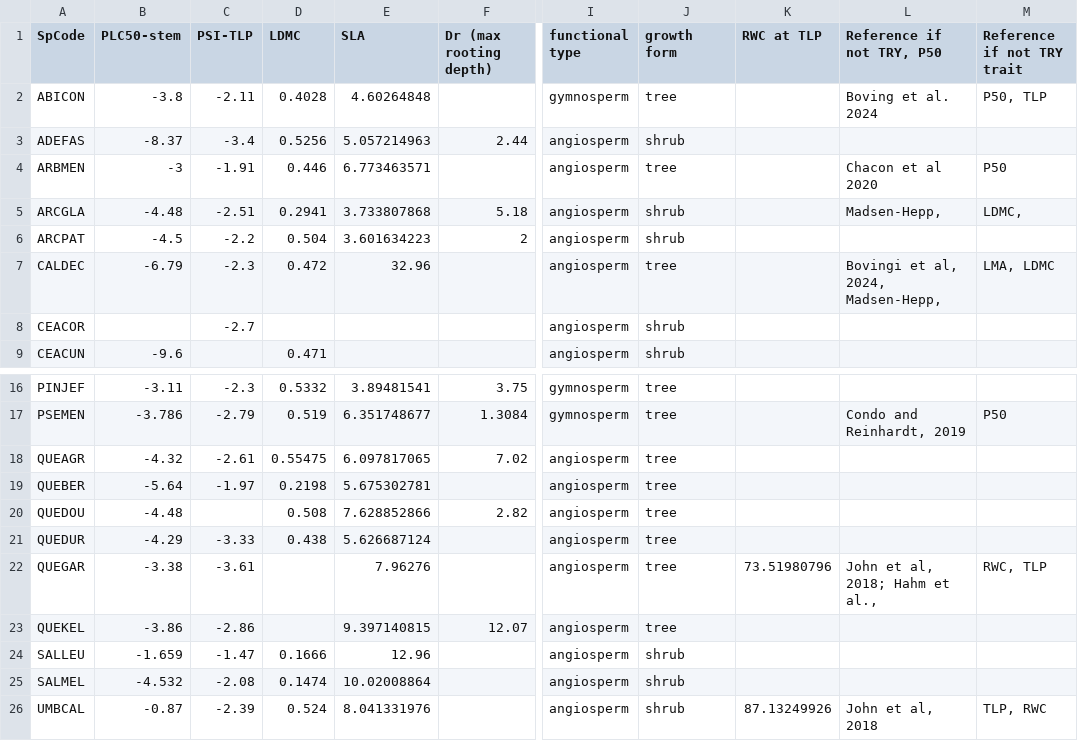
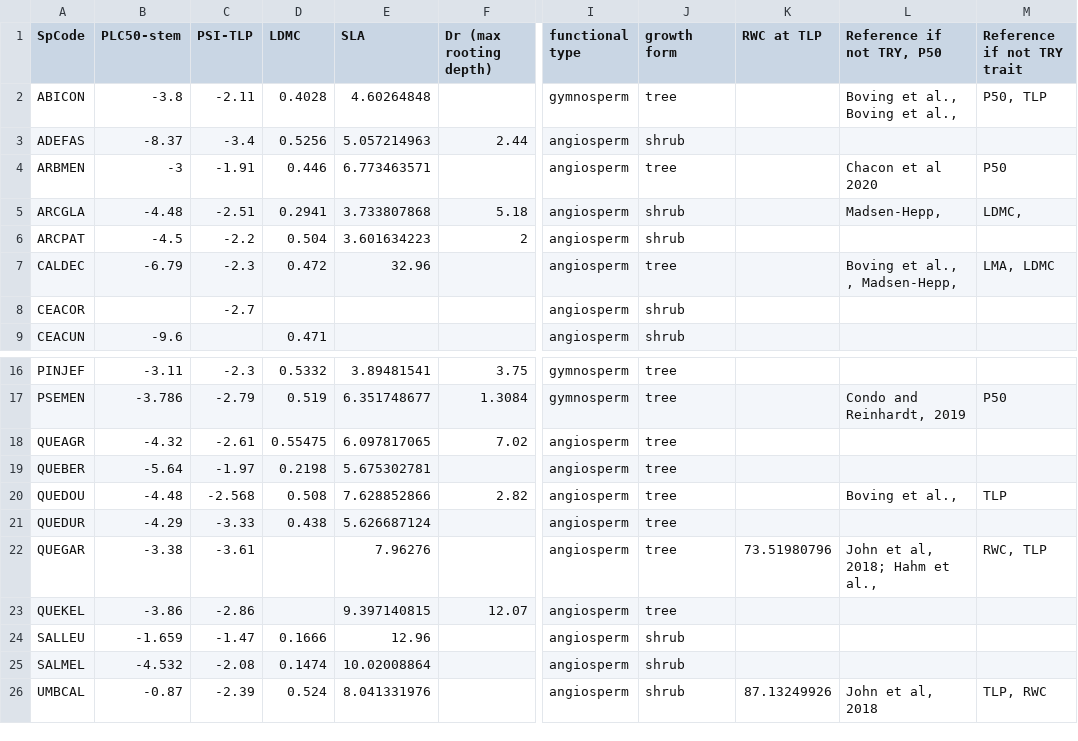
Before and after one commit to dackerly/PepperwoodLFM, a CSV file: data/species-traits-withseki.csv, drawn as a sheet; only a part is shown, gaps mark what is left out; the diff names each change by its address in the sheet, - before the commit and + after, or states it on an @@ line.

Commit message:
Updated TRY data code, added rooting depth data.

```diff
--- a/data/species-traits-withseki.csv
+++ b/data/species-traits-withseki.csv
-L2 (Reference if not TRY, P50): Boving et al. 2024
+L2 (Reference if not TRY, P50): Boving et al., Boving et al.,
-L7 (Reference if not TRY, P50): Bovingi et al, 2024, Madsen-Hepp,
+L7 (Reference if not TRY, P50): Boving et al., , Madsen-Hepp,
-C20 (PSI-TLP): (empty)
+C20 (PSI-TLP): -2.568
-L20 (Reference if not TRY, P50): (empty)
+L20 (Reference if not TRY, P50): Boving et al.,
-M20 (Reference if not TRY trait): (empty)
+M20 (Reference if not TRY trait): TLP
```
Also changed, not shown: 6 other files.
